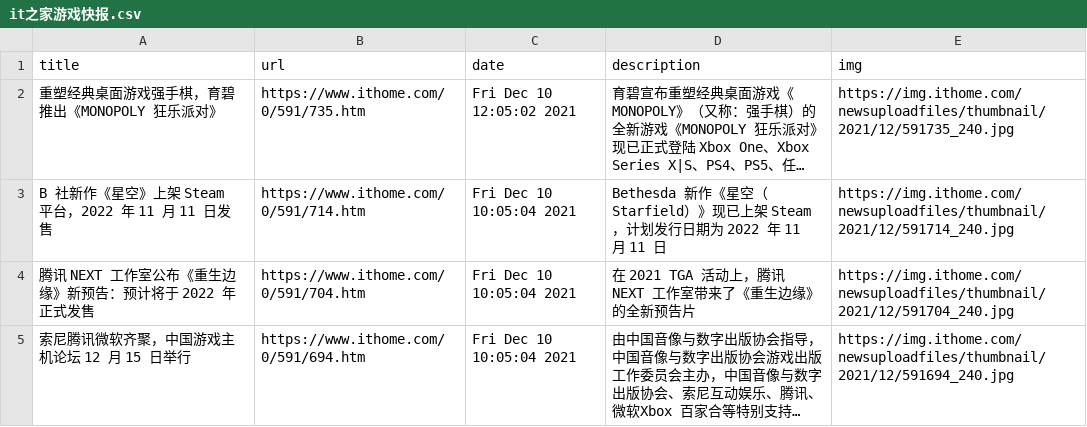
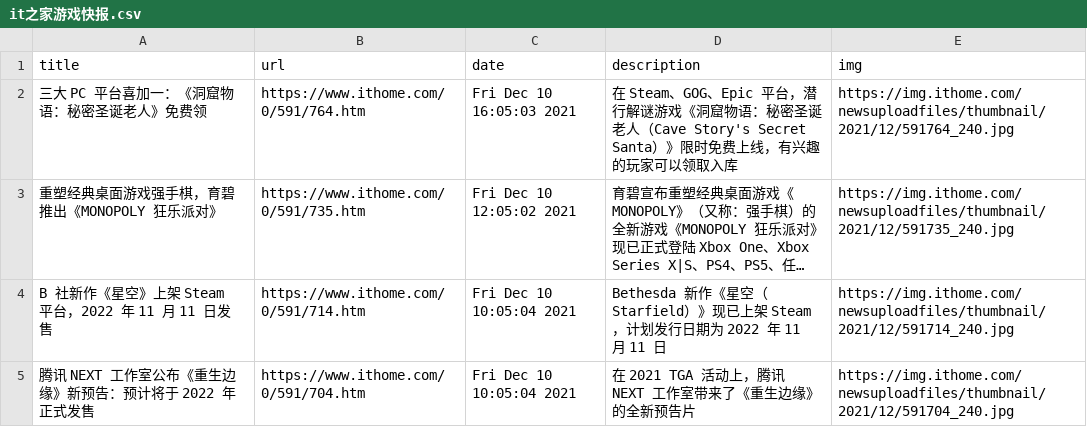
Before and after one commit to c-chen0902/rss, a CSV file: it之家游戏快报.csv, drawn as a sheet; only a part is shown; the shorter side is filled out with more unchanged rows; long unchanged cells end in …; the diff names each change by its address in the sheet, - before the commit and + after, or states it on an @@ line.

```diff
--- a/it之家游戏快报.csv
+++ b/it之家游戏快报.csv
+row 2: 三大 PC 平台喜加一：《洞窟物语：秘密圣诞老人》免费领 | https://www.ithome.com/0/591/764.htm | Fri Dec 10 16:05:03 2021 | 在 Steam、GOG、Epic 平台，潜行解谜游戏《洞窟物语：秘密圣诞老人（Cave Story's Secret Santa）》限时免费上线，有兴趣的玩家可以领取入库 | https://img.ithome.com/newsuploadfiles/thumbnail/2021/12/591764_240.jpg
```
Also changed, not shown: 25 other files.
